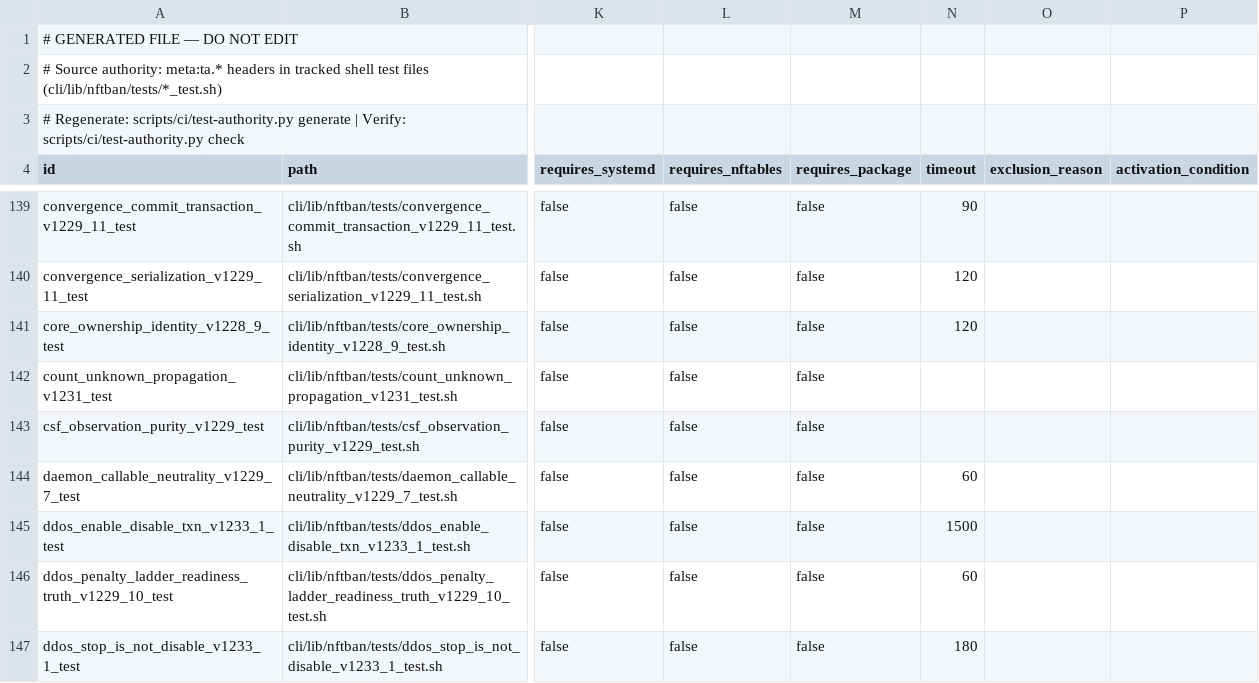
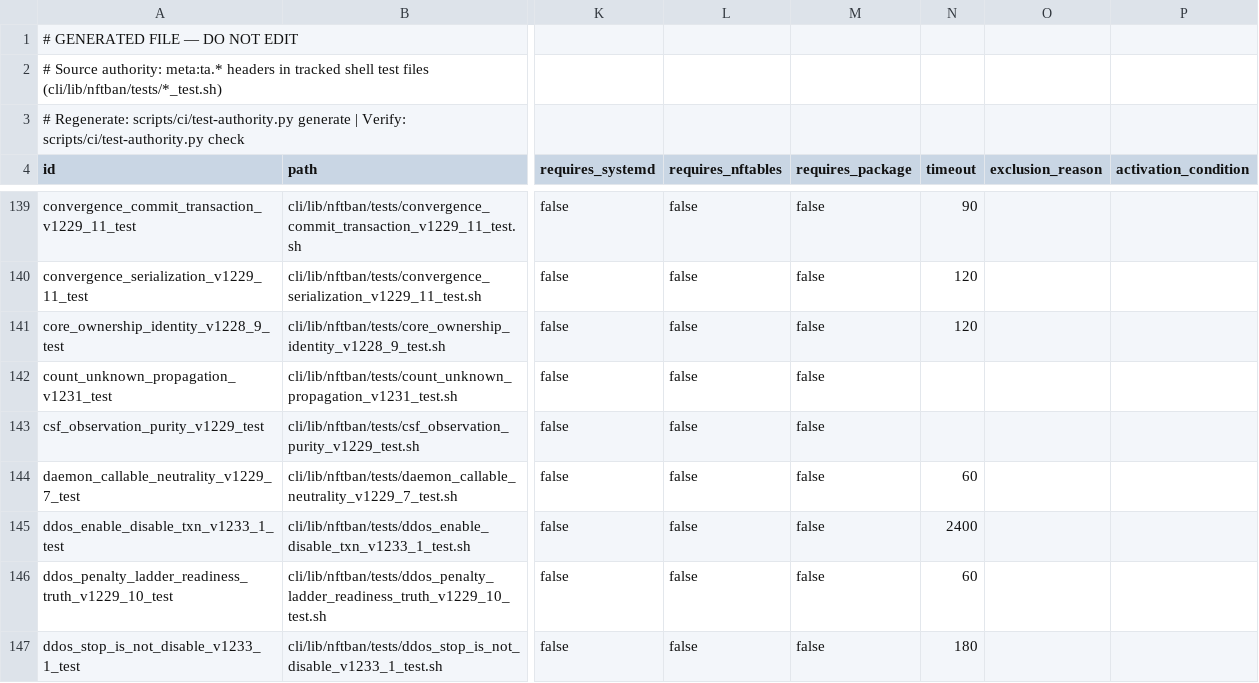
Before and after one commit to itcmsgr/nftban, a TSV file: scripts/ci/test-authority-index.tsv, drawn as a sheet; only a part is shown, gaps mark what is left out; the diff names each change by its address in the sheet, - before the commit and + after, or states it on an @@ line.

Commit message:
test(ddos): ta.timeout 2400 (measured 1540 s for the full T1 model)
(cherry picked from commit fb94dddb79e957b9eab0e474f3d45b00b4d8018d)

```diff
--- a/scripts/ci/test-authority-index.tsv
+++ b/scripts/ci/test-authority-index.tsv
-N145 (timeout): 1500
+N145 (timeout): 2400
```
Also changed, not shown: 1 other file.
